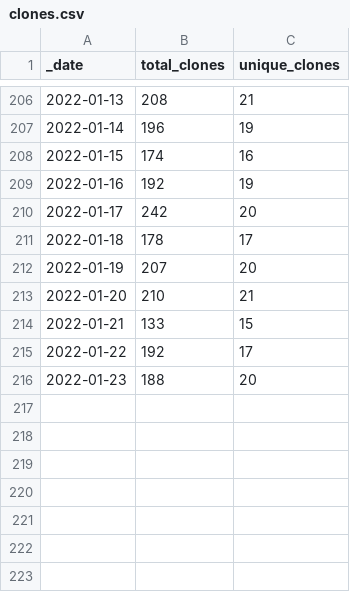
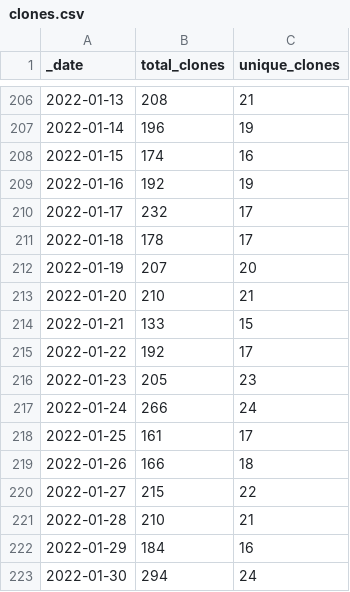
Before and after one commit to AlexRogalskiy/spark-patterns, a CSV file: traffic/clones.csv, drawn as a sheet; only a part is shown, gaps mark what is left out.

Commit message:
GitHub traffic

```diff
--- a/traffic/clones.csv
+++ b/traffic/clones.csv
@@ -209,3 +209,3 @@ _date,total_clones,unique_clones
 2022-01-16,192,19
-2022-01-17,242,20
+2022-01-17,232,17
 2022-01-18,178,17
@@ -215,2 +215,9 @@ _date,total_clones,unique_clones
 2022-01-22,192,17
-2022-01-23,188,20
+2022-01-23,205,23
+2022-01-24,266,24
+2022-01-25,161,17
+2022-01-26,166,18
+2022-01-27,215,22
+2022-01-28,210,21
+2022-01-29,184,16
+2022-01-30,294,24
```
Also changed, not shown: traffic/views.csv, 1 other file.
